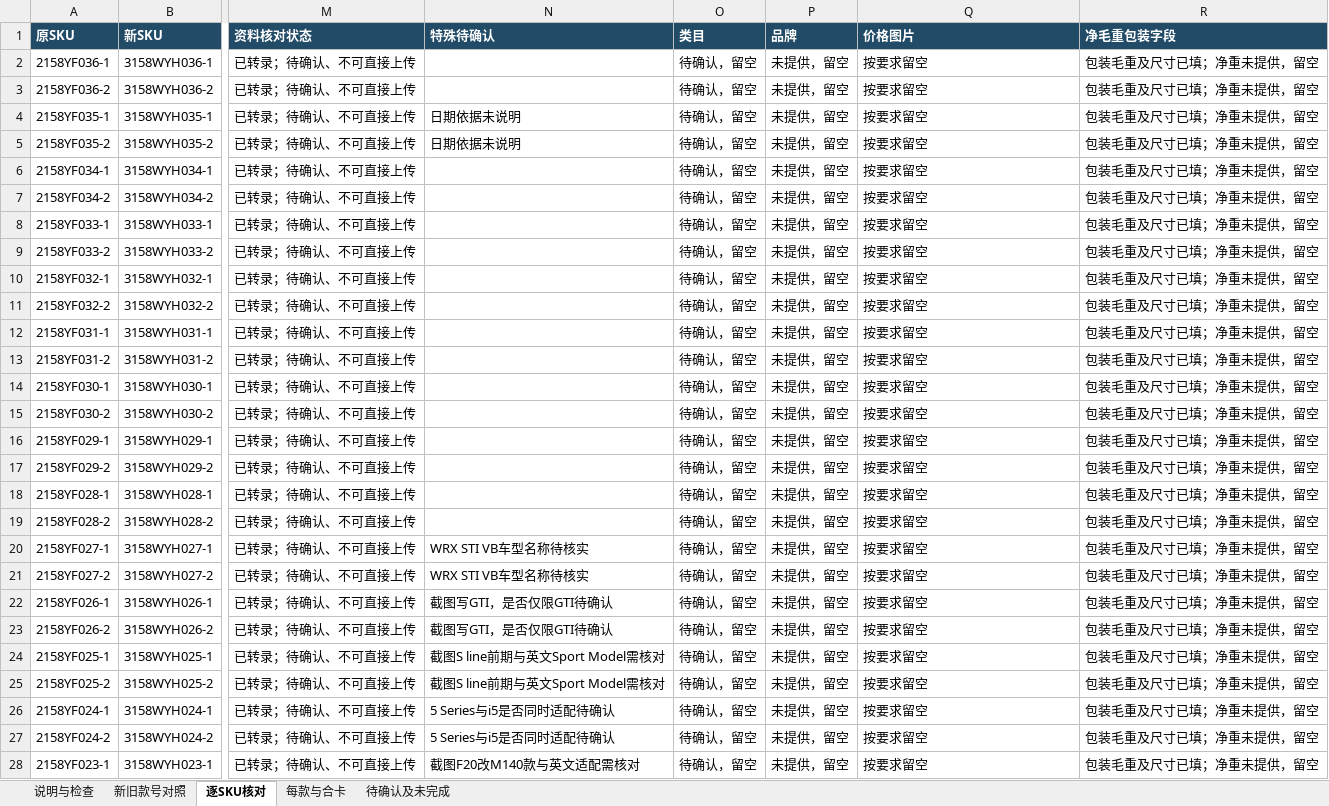
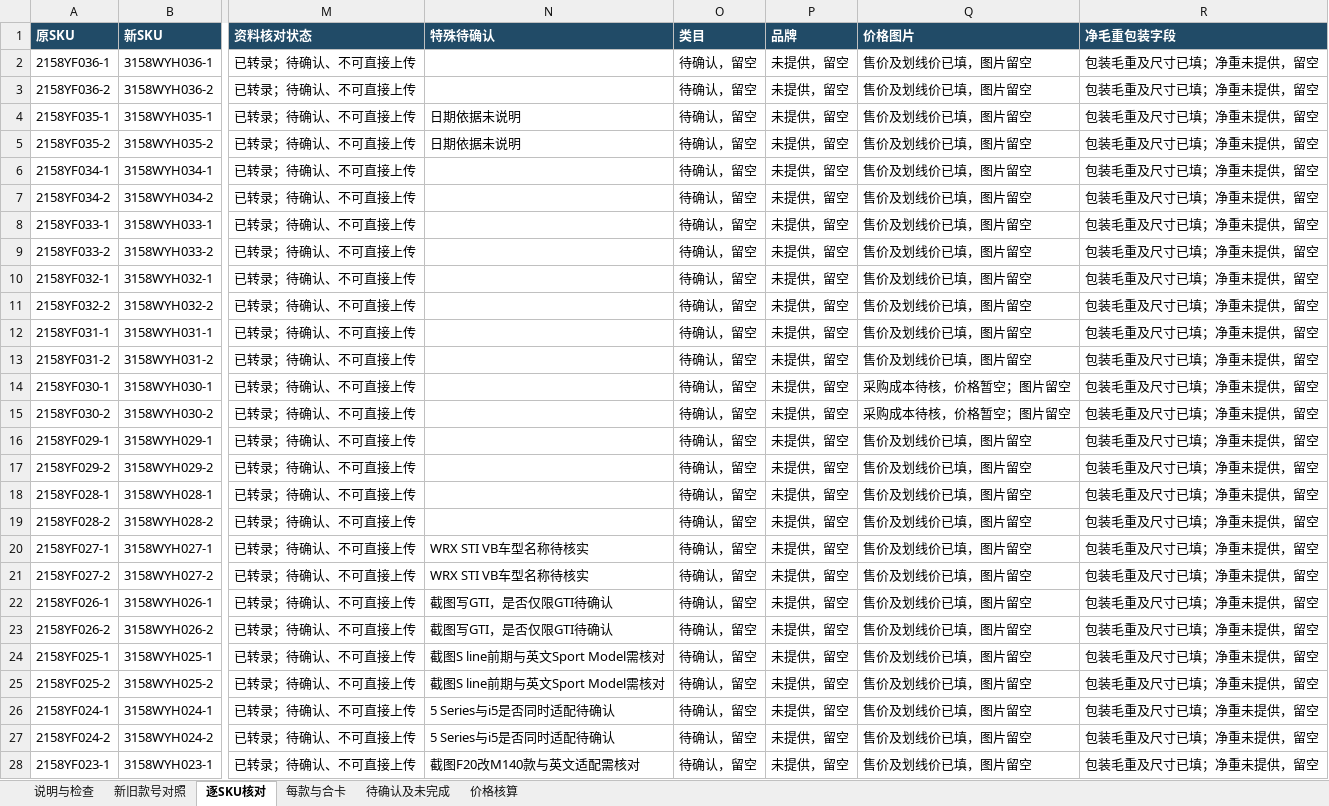
Before and after one commit to yinghuaw983-dotcom/test, an Excel workbook: ozon/phase1/20261106-2355/B_Ozon_SKU_review.xlsx, sheet 逐SKU核对, drawn as a sheet; only a part is shown, gaps mark what is left out; values as stored, in another font and other column widths than the file's, no borders; the diff covers the shown part only; the diff names each change by its address in the sheet, - before the commit and + after, or states it on an @@ line.

```diff
--- a/ozon/phase1/20261106-2355/B_Ozon_SKU_review.xlsx (sheet 逐SKU核对)
+++ b/ozon/phase1/20261106-2355/B_Ozon_SKU_review.xlsx (sheet 逐SKU核对)
+sheet tab: 价格核算
-Q2:Q13 (价格图片): 按要求留空
+Q2:Q13 (价格图片): 售价及划线价已填，图片留空
-Q14:Q15 (价格图片): 按要求留空
+Q14:Q15 (价格图片): 采购成本待核，价格暂空；图片留空
-Q16:Q28 (价格图片): 按要求留空
+Q16:Q28 (价格图片): 售价及划线价已填，图片留空
```
Also changed, not shown: 44 edited cells elsewhere in this sheet, sheet 说明与检查, sheet 待确认及未完成, 1 other file.
